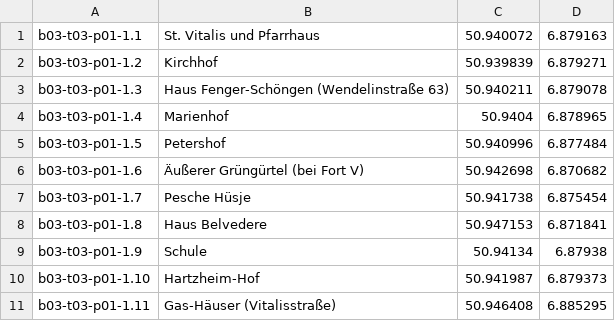
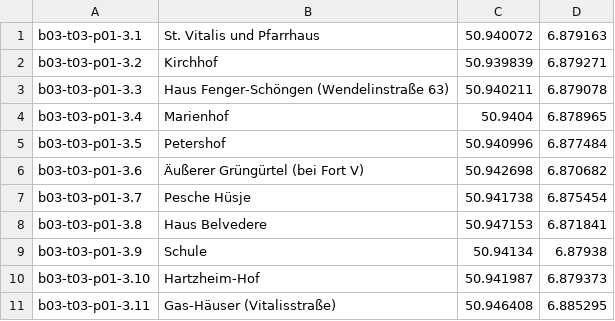
Before and after one commit to weberius/kulturpfadservice, a CSV file: src/main/resources/b03-t03.csv, drawn as a sheet.

```diff
--- a/src/main/resources/b03-t03.csv
+++ b/src/main/resources/b03-t03.csv
@@ -1,11 +1,11 @@
-b03-t03-p01-1.1;St. Vitalis und Pfarrhaus;50.940072;6.879163
-b03-t03-p01-1.2;Kirchhof;50.939839;6.879271
-b03-t03-p01-1.3;Haus Fenger-Schöngen (Wendelinstraße 63);50.940211;6.879078
-b03-t03-p01-1.4;Marienhof;50.9404;6.878965
-b03-t03-p01-1.5;Petershof;50.940996;6.877484
-b03-t03-p01-1.6;Äußerer Grüngürtel (bei Fort V);50.942698;6.870682
-b03-t03-p01-1.7;Pesche Hüsje;50.941738;6.875454
-b03-t03-p01-1.8;Haus Belvedere;50.947153;6.871841
-b03-t03-p01-1.9;Schule;50.94134;6.87938
-b03-t03-p01-1.10;Hartzheim-Hof;50.941987;6.879373
-b03-t03-p01-1.11;Gas-Häuser (Vitalisstraße);50.946408;6.885295
+b03-t03-p01-3.1;St. Vitalis und Pfarrhaus;50.940072;6.879163
+b03-t03-p01-3.2;Kirchhof;50.939839;6.879271
+b03-t03-p01-3.3;Haus Fenger-Schöngen (Wendelinstraße 63);50.940211;6.879078
+b03-t03-p01-3.4;Marienhof;50.9404;6.878965
+b03-t03-p01-3.5;Petershof;50.940996;6.877484
+b03-t03-p01-3.6;Äußerer Grüngürtel (bei Fort V);50.942698;6.870682
+b03-t03-p01-3.7;Pesche Hüsje;50.941738;6.875454
+b03-t03-p01-3.8;Haus Belvedere;50.947153;6.871841
+b03-t03-p01-3.9;Schule;50.94134;6.87938
+b03-t03-p01-3.10;Hartzheim-Hof;50.941987;6.879373
+b03-t03-p01-3.11;Gas-Häuser (Vitalisstraße);50.946408;6.885295
```
Also changed, not shown: 1 other file.
